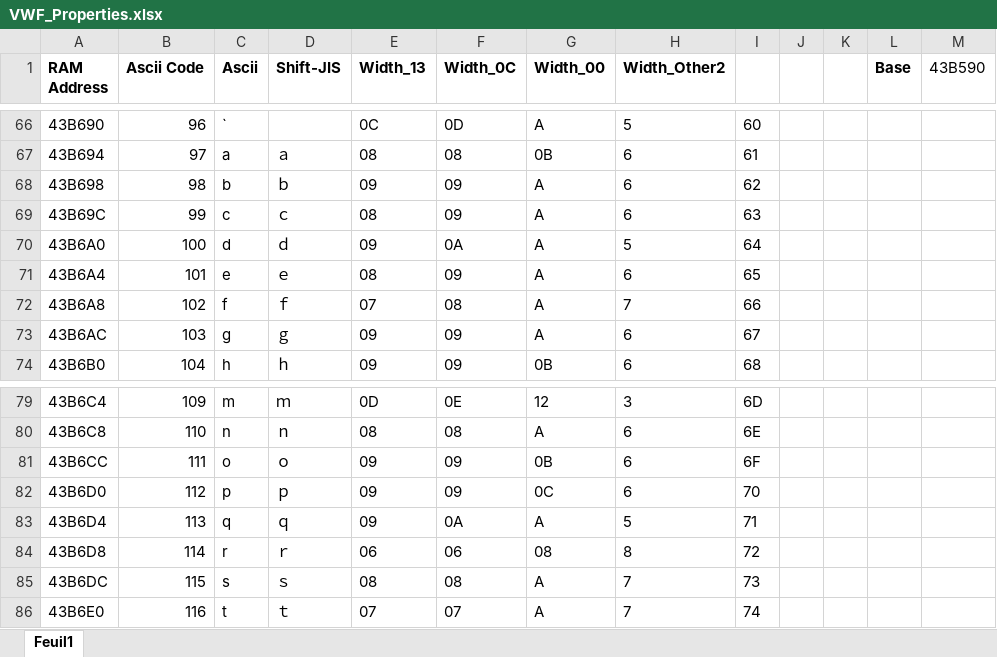
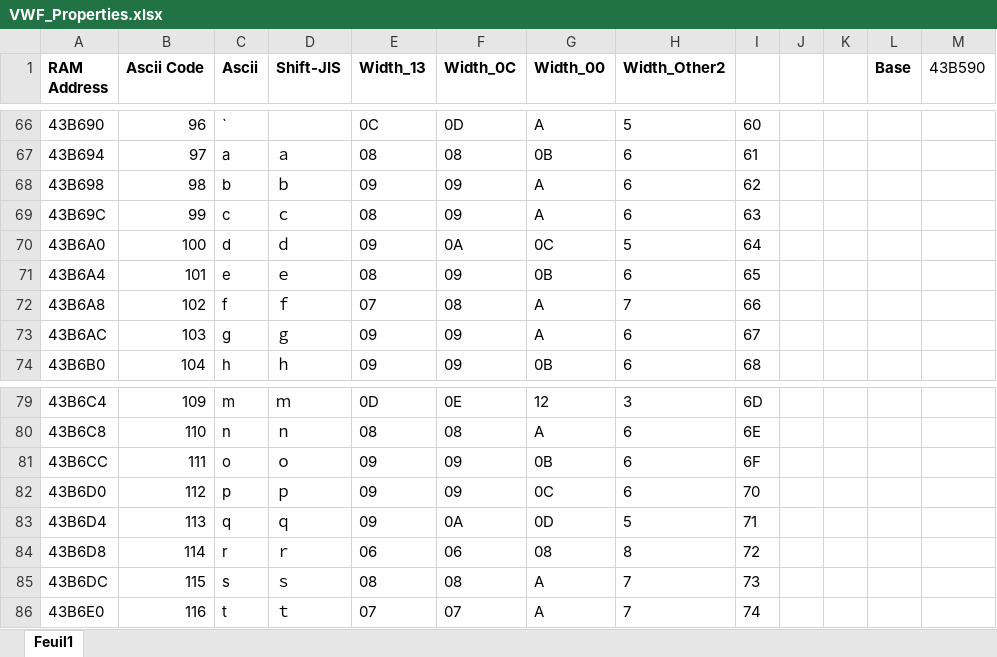
Before and after one commit to fortiersteven/Super-Robot-Wars-Z, an Excel workbook: 2_translated/font/VWF_Properties.xlsx, sheet Feuil1, drawn as a sheet; only a part is shown, gaps mark what is left out; values as stored, in another font and other column widths than the file's, no borders; the diff names each change by its address in the sheet, - before the commit and + after, or states it on an @@ line.

Commit message:
Adjust / Position
font

Update font

```diff
--- a/2_translated/font/VWF_Properties.xlsx (sheet Feuil1)
+++ b/2_translated/font/VWF_Properties.xlsx (sheet Feuil1)
-G70 (Width_00): A
+G70 (Width_00): 0C
-G71 (Width_00): A
+G71 (Width_00): 0B
-G83 (Width_00): A
+G83 (Width_00): 0D
```
Also changed, not shown: 3 other files.
